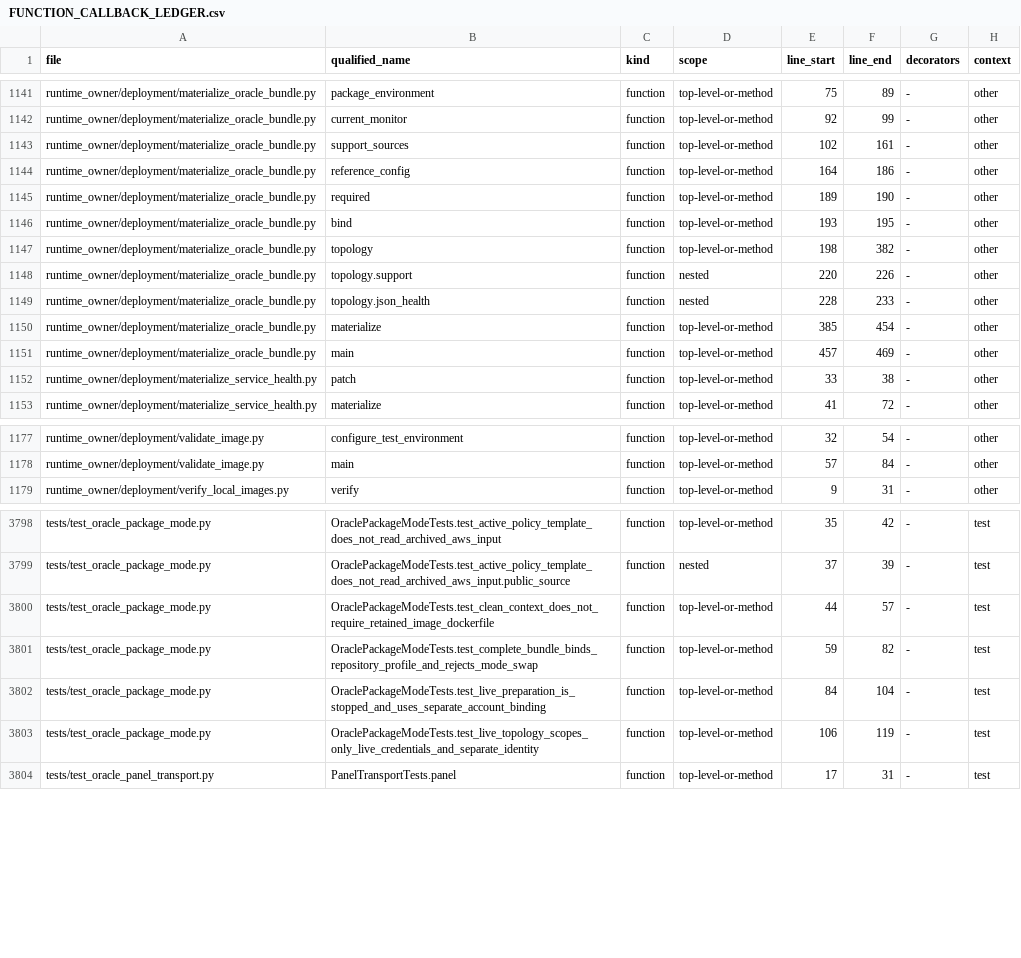
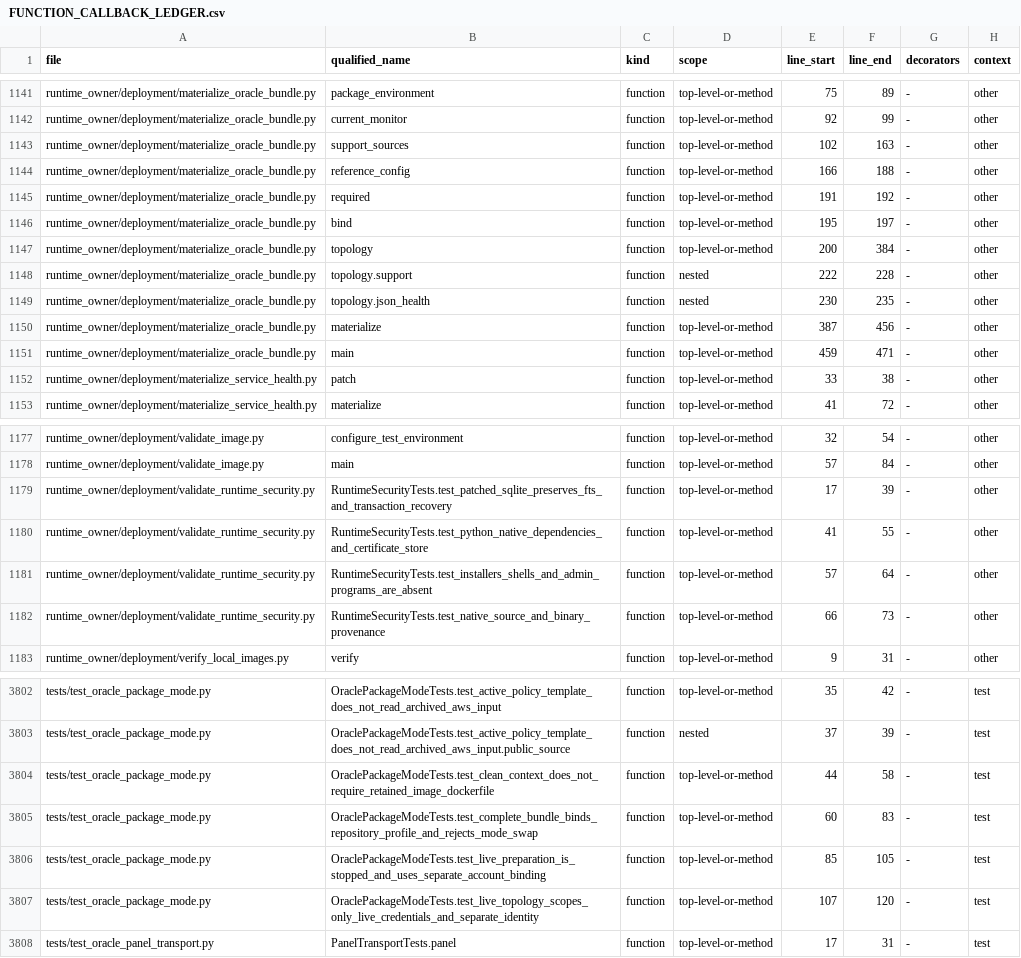
Before and after one commit to asad13-Binana/Binana-Binance-Spot-Trading-Sharia-Compliance-BOT-TestNet, a CSV file: docs/audit/FUNCTION_CALLBACK_LEDGER.csv, drawn as a sheet; only a part is shown, gaps mark what is left out; the diff covers the shown part only.

Commit message:
Fix remaining HIGH findings in Oracle runtime images

```diff
--- a/docs/audit/FUNCTION_CALLBACK_LEDGER.csv
+++ b/docs/audit/FUNCTION_CALLBACK_LEDGER.csv
@@ -1142,11 +1142,11 @@ runtime_owner/deployment/materialize_oracle_bundle.py,package_environment,functi
 runtime_owner/deployment/materialize_oracle_bundle.py,current_monitor,function,top-level-or-method,92,99,-,other
-runtime_owner/deployment/materialize_oracle_bundle.py,support_sources,function,top-level-or-method,102,161,-,other
-runtime_owner/deployment/materialize_oracle_bundle.py,reference_config,function,top-level-or-method,164,186,-,other
-runtime_owner/deployment/materialize_oracle_bundle.py,required,function,top-level-or-method,189,190,-,other
-runtime_owner/deployment/materialize_oracle_bundle.py,bind,function,top-level-or-method,193,195,-,other
-runtime_owner/deployment/materialize_oracle_bundle.py,topology,function,top-level-or-method,198,382,-,other
-runtime_owner/deployment/materialize_oracle_bundle.py,topology.support,function,nested,220,226,-,other
-runtime_owner/deployment/materialize_oracle_bundle.py,topology.json_health,function,nested,228,233,-,other
-runtime_owner/deployment/materialize_oracle_bundle.py,materialize,function,top-level-or-method,385,454,-,other
-runtime_owner/deployment/materialize_oracle_bundle.py,main,function,top-level-or-method,457,469,-,other
+runtime_owner/deployment/materialize_oracle_bundle.py,support_sources,function,top-level-or-method,102,163,-,other
+runtime_owner/deployment/materialize_oracle_bundle.py,reference_config,function,top-level-or-method,166,188,-,other
+runtime_owner/deployment/materialize_oracle_bundle.py,required,function,top-level-or-method,191,192,-,other
+runtime_owner/deployment/materialize_oracle_bundle.py,bind,function,top-level-or-method,195,197,-,other
+runtime_owner/deployment/materialize_oracle_bundle.py,topology,function,top-level-or-method,200,384,-,other
+runtime_owner/deployment/materialize_oracle_bundle.py,topology.support,function,nested,222,228,-,other
+runtime_owner/deployment/materialize_oracle_bundle.py,topology.json_health,function,nested,230,235,-,other
+runtime_owner/deployment/materialize_oracle_bundle.py,materialize,function,top-level-or-method,387,456,-,other
+runtime_owner/deployment/materialize_oracle_bundle.py,main,function,top-level-or-method,459,471,-,other
 runtime_owner/deployment/materialize_service_health.py,patch,function,top-level-or-method,33,38,-,other
@@ -1178,2 +1178,6 @@ runtime_owner/deployment/validate_image.py,configure_test_environment,function,t
 runtime_owner/deployment/validate_image.py,main,function,top-level-or-method,57,84,-,other
+runtime_owner/deployment/validate_runtime_security.py,RuntimeSecurityTests.test_patched_sqlite_preserves_fts_and_transaction_recovery,function,top-level-or-method,17,39,-,other
+runtime_owner/deployment/validate_runtime_security.py,RuntimeSecurityTests.test_python_native_dependencies_and_certificate_store,function,top-level-or-method,41,55,-,other
+runtime_owner/deployment/validate_runtime_security.py,RuntimeSecurityTests.test_installers_shells_and_admin_programs_are_absent,function,top-level-or-method,57,64,-,other
+runtime_owner/deployment/validate_runtime_security.py,RuntimeSecurityTests.test_native_source_and_binary_provenance,function,top-level-or-method,66,73,-,other
 runtime_owner/deployment/verify_local_images.py,verify,function,top-level-or-method,9,31,-,other
@@ -3799,6 +3803,6 @@ tests/test_oracle_package_mode.py,OraclePackageModeTests.test_active_policy_temp
 tests/test_oracle_package_mode.py,OraclePackageModeTests.test_active_policy_template_does_not_read_archived_aws_input.public_source,function,nested,37,39,-,test
-tests/test_oracle_package_mode.py,OraclePackageModeTests.test_clean_context_does_not_require_retained_image_dockerfile,function,top-level-or-method,44,57,-,test
-tests/test_oracle_package_mode.py,OraclePackageModeTests.test_complete_bundle_binds_repository_profile_and_rejects_mode_swap,function,top-level-or-method,59,82,-,test
-tests/test_oracle_package_mode.py,OraclePackageModeTests.test_live_preparation_is_stopped_and_uses_separate_account_binding,function,top-level-or-method,84,104,-,test
-tests/test_oracle_package_mode.py,OraclePackageModeTests.test_live_topology_scopes_only_live_credentials_and_separate_identity,function,top-level-or-method,106,119,-,test
+tests/test_oracle_package_mode.py,OraclePackageModeTests.test_clean_context_does_not_require_retained_image_dockerfile,function,top-level-or-method,44,58,-,test
+tests/test_oracle_package_mode.py,OraclePackageModeTests.test_complete_bundle_binds_repository_profile_and_rejects_mode_swap,function,top-level-or-method,60,83,-,test
+tests/test_oracle_package_mode.py,OraclePackageModeTests.test_live_preparation_is_stopped_and_uses_separate_account_binding,function,top-level-or-method,85,105,-,test
+tests/test_oracle_package_mode.py,OraclePackageModeTests.test_live_topology_scopes_only_live_credentials_and_separate_identity,function,top-level-or-method,107,120,-,test
 tests/test_oracle_panel_transport.py,PanelTransportTests.panel,function,top-level-or-method,17,31,-,test
```
Also changed, not shown: 3 edited cells elsewhere in this file, docs/audit/FILE_REVIEW_LEDGER.csv, 13 other files.
